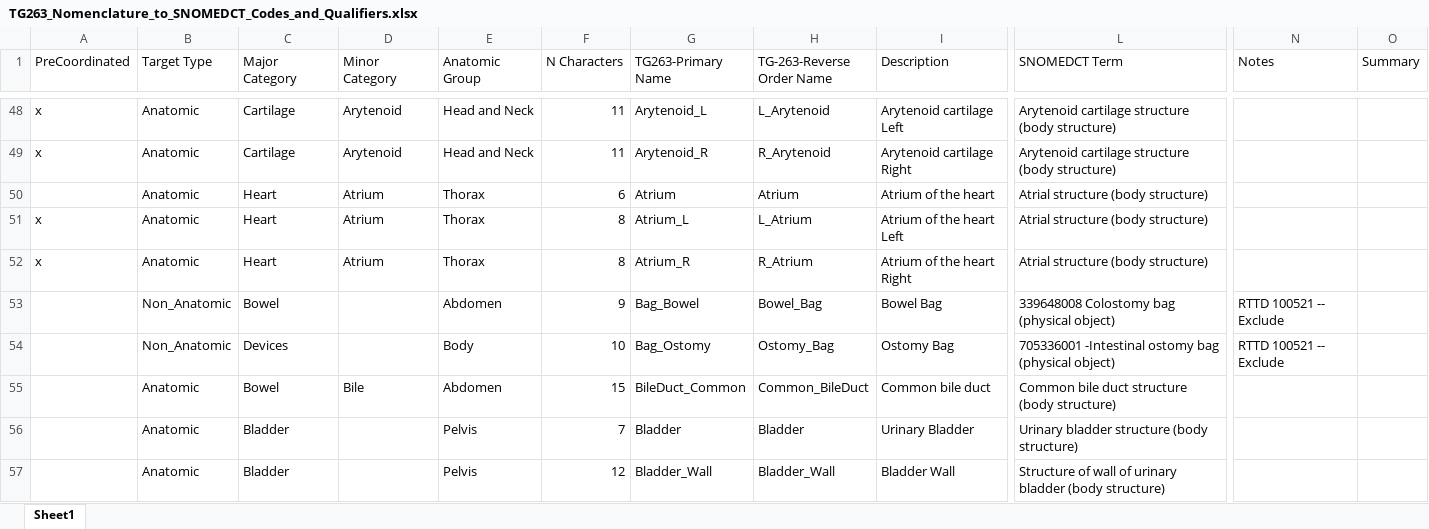
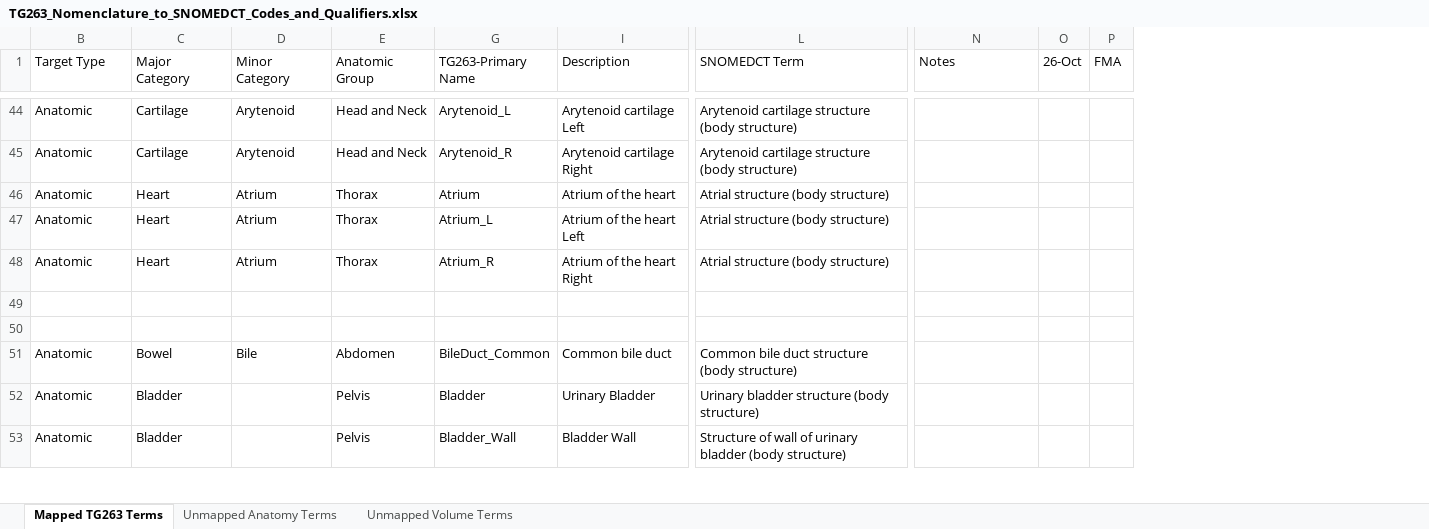
Before and after one commit to HL7/fhir-mCODE-ig, an Excel workbook: input/images/TG263_Nomenclature_to_SNOMEDCT_Codes_and_Qualifiers.xlsx, sheet Mapped TG263 Terms, drawn as a sheet; only a part is shown, gaps mark what is left out; values as stored, in another font and other column widths than the file's, no cell formats; removed rows and columns are numbered as before the commit, all else as after; rows hold the shown columns only; the diff covers the shown part only; the diff names each change by its address in the sheet, - before the commit and + after, or states it on an @@ line.

Commit message:
update for RTTD meeting 110221

```diff
--- a/input/images/TG263_Nomenclature_to_SNOMEDCT_Codes_and_Qualifiers.xlsx (sheet Mapped TG263 Terms)
+++ b/input/images/TG263_Nomenclature_to_SNOMEDCT_Codes_and_Qualifiers.xlsx (sheet Mapped TG263 Terms)
-sheet tab: Sheet1
+sheet tab: Mapped TG263 Terms
+sheet tab: Unmapped Anatomy Terms
+sheet tab: Unmapped Volume Terms
@@ column A (PreCoordinated) hidden, rows 48-52: x | x |  | x | x @@
@@ column F (N Characters) hidden, rows 48-57: 11 | 11 | 6 | 8 | 8 | 9 | 10 | 15 | 7 | 12 @@
@@ column H (TG-263-Reverse Order Name) hidden, rows 48-57: L_Arytenoid | R_Arytenoid | Atrium | L_Atrium | R_Atrium | Bowel_Bag | Ostomy_Bag | Common_BileDuct | Bladder | Bladder_Wall @@
-column O (Summary), empty
+column O (26-Oct), empty
+column P (FMA), empty
-row 49:  | Non_Anatomic | Bowel |  | Abdomen | 9 | Bag_Bowel | Bowel_Bag | Bowel Bag | 339648008 Colostomy bag (physical object) | RTTD 100521 -- Exclude
+row 49: (empty)
-row 50:  | Non_Anatomic | Devices |  | Body | 10 | Bag_Ostomy | Ostomy_Bag | Ostomy Bag | 705336001 -Intestinal ostomy bag (physical object) | RTTD 100521 -- Exclude
+row 50: (empty)
```
Also changed, not shown: 1 added row, 61 removed rows, 130 edited cells and merged cells elsewhere in this sheet, cell formats, hidden cells, 1 other file.
